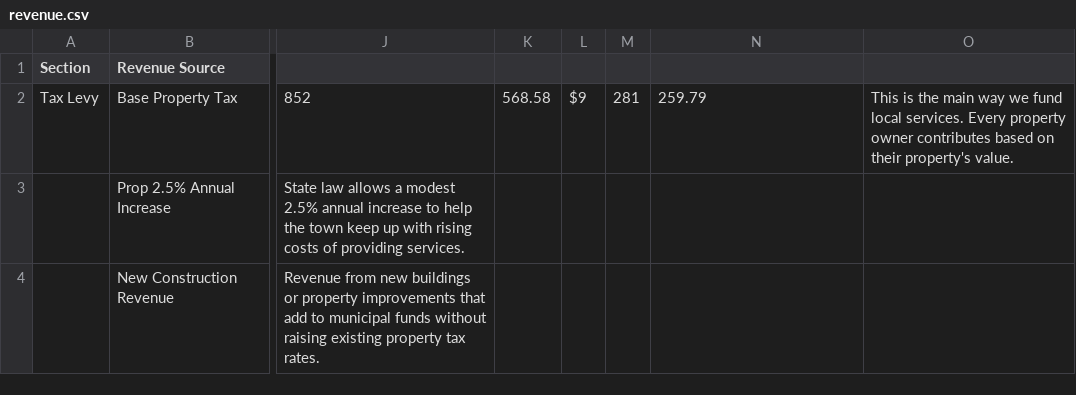
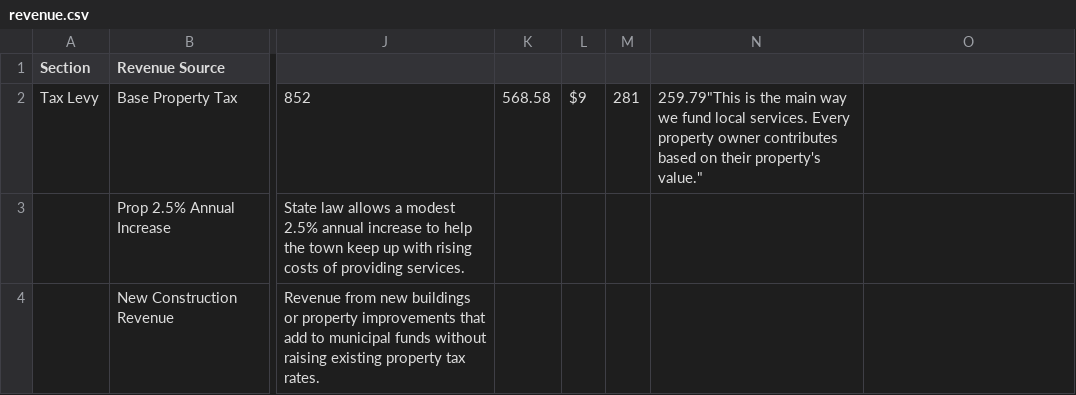
Before and after one commit to NBoudreauMA/Hubb26, a CSV file: revenue.csv, drawn as a sheet; only a part is shown, gaps mark what is left out; the diff names each change by its address in the sheet, - before the commit and + after, or states it on an @@ line.

Commit message:
Update revenue.csv

```diff
--- a/revenue.csv
+++ b/revenue.csv
-N2: 259.79
+N2: 259.79"This is the main way we fund local services. Every property owner contributes based on their property's value."
-O2: This is the main way we fund local services. Every property owner contributes based on their property's value.
+O2: (empty)
```
